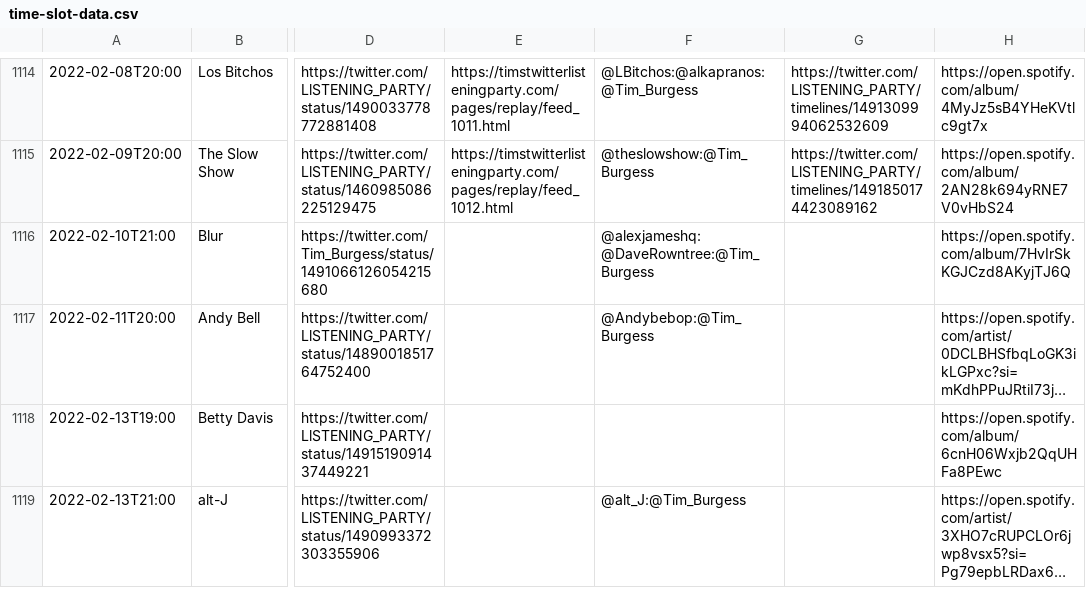
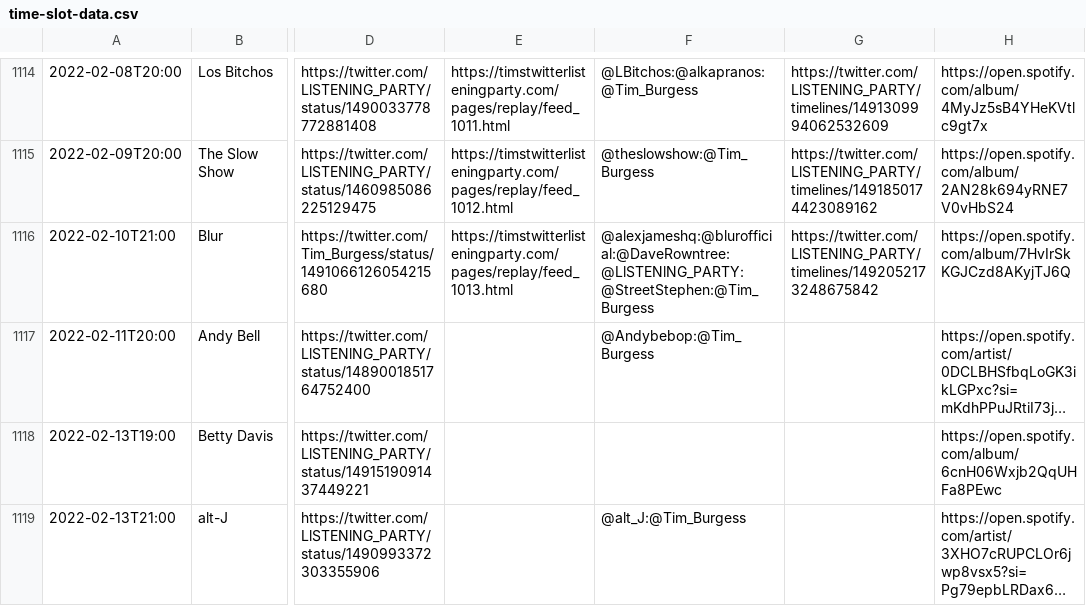
Before and after one commit to matbroughty/timstwitterlisteningparty, a CSV file: data/time-slot-data.csv, drawn as a sheet; only a part is shown, gaps mark what is left out; long unchanged cells end in …; the diff names each change by its address in the sheet, - before the commit and + after, or states it on an @@ line.

```diff
--- a/data/time-slot-data.csv
+++ b/data/time-slot-data.csv
-E1116: (empty)
+E1116: https://timstwitterlisteningparty.com/pages/replay/feed_1013.html
-F1116: @alexjameshq:@DaveRowntree:@Tim_Burgess
+F1116: @alexjameshq:@blurofficial:@DaveRowntree:@LlSTENlNG_PARTY:@StreetStephen:@Tim_Burgess
-G1116: (empty)
+G1116: https://twitter.com/LlSTENlNG_PARTY/timelines/1492052173248675842
```
Also changed, not shown: 8 other files.
